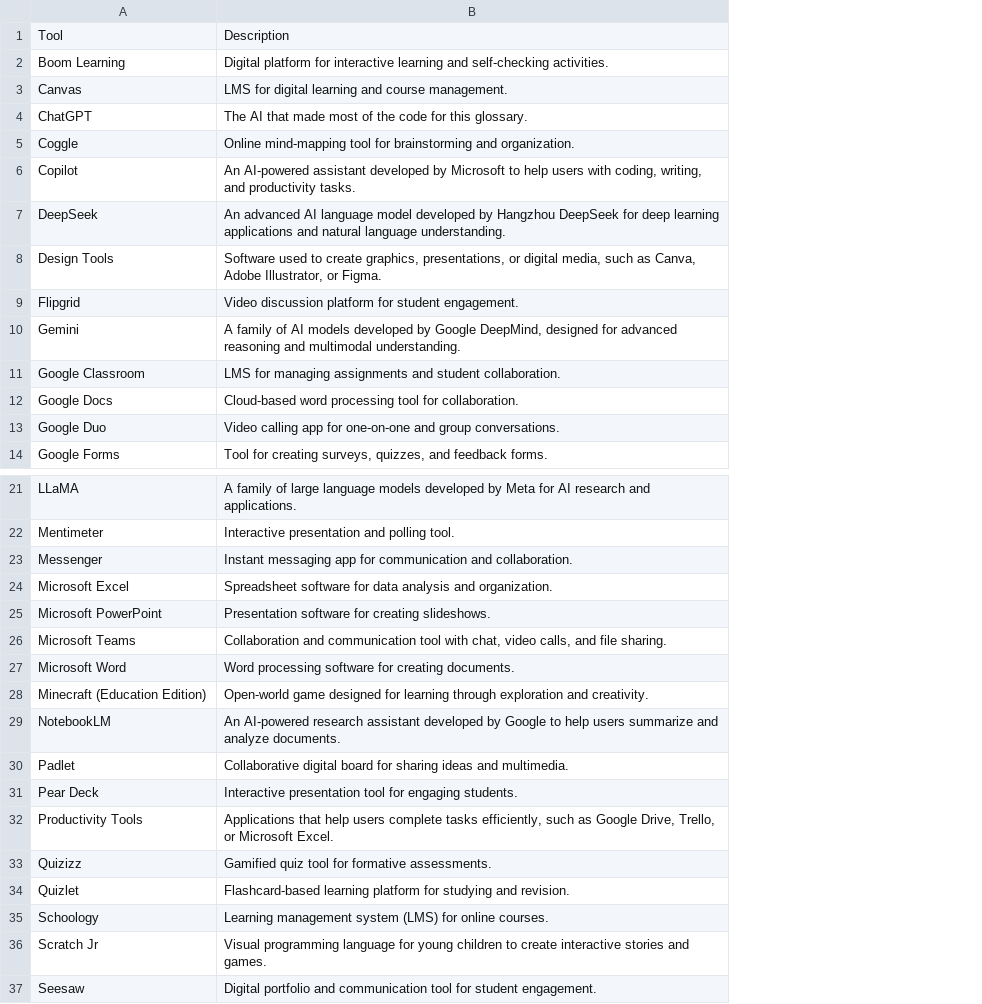
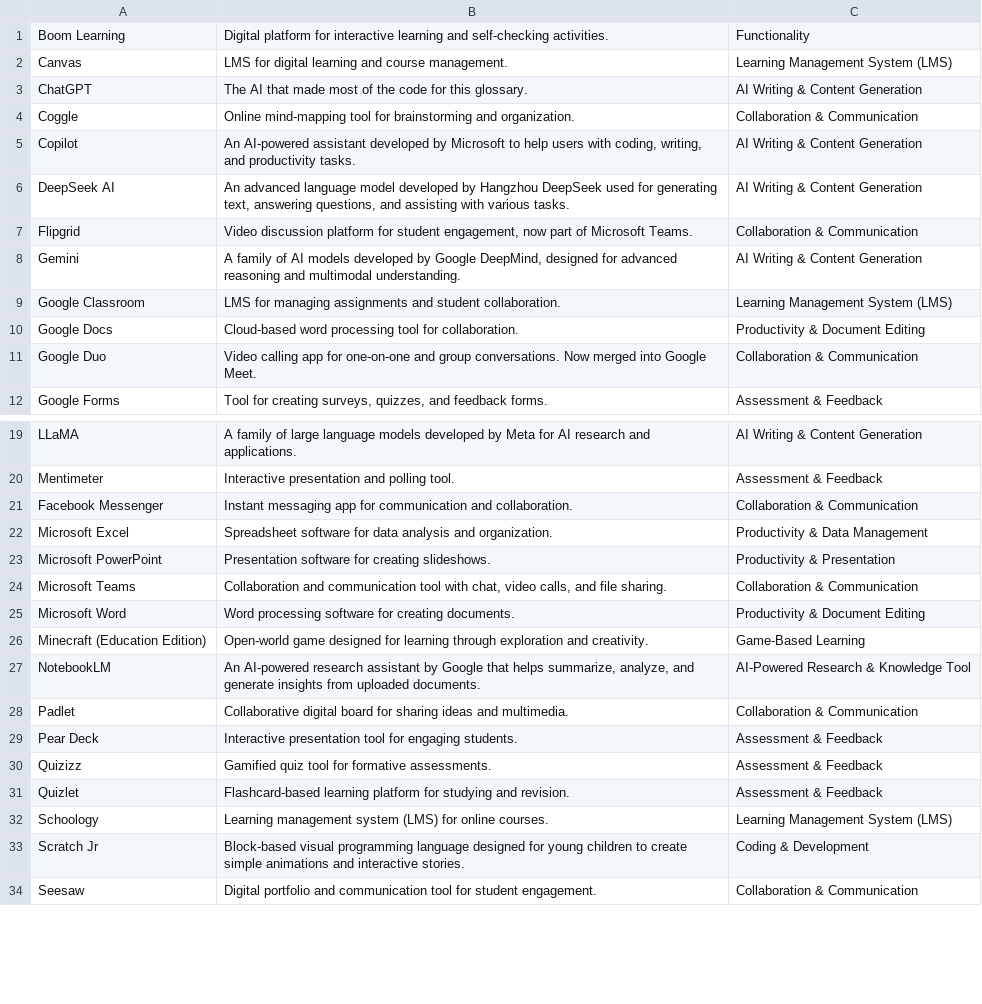
Before and after one commit to joaoatienzauap/ece1522cTechnology, a CSV file: tools.csv, drawn as a sheet; only a part is shown, gaps mark what is left out; removed rows and columns are numbered as before the commit, all else as after; the diff names each change by its address in the sheet, - before the commit and + after, or states it on an @@ line.

Commit message:
Add files via upload

```diff
--- a/tools.csv
+++ b/tools.csv
+column C, rows 1-12: Functionality | Learning Management System (LMS) | AI Writing & Content Generation | Collaboration & Communication | AI Writing & Content Generation | AI Writing & Content Generation | Collaboration & Communication | AI Writing & Content Generation | Learning Management System (LMS) | Productivity & Document Editing | Collaboration & Communication | Assessment & Feedback; rows 19-34: AI Writing & Content Generation | Assessment & Feedback | Collaboration & Communication | Productivity & Data Management | Productivity & Presentation | Collaboration & Communication | Productivity & Document Editing | Game-Based Learning | AI-Powered Research & Knowledge Tool | Collaboration & Communication | Assessment & Feedback | Assessment & Feedback | Assessment & Feedback | Learning Management System (LMS) | Coding & Development | Collaboration & Communication
-row 1: Tool | Description
-A6: DeepSeek
+A6: DeepSeek AI
-B6: An advanced AI language model developed by Hangzhou DeepSeek for deep learning applications and natural language understanding.
+B6: An advanced language model developed by Hangzhou DeepSeek used for generating text, answering questions, and assisting with various tasks.
-row 8: Design Tools | Software used to create graphics, presentations, or digital media, such as Canva, Adobe Illustrator, or Figma.
-B7: …for student engagement.
+B7: …for student engagement, now part of Microsoft Teams.
-B11: …group conversations.
+B11: …group conversations. Now merged into Google Meet.
-A21: Messenger
+A21: Facebook Messenger
-B27: …research assistant developed by Google to help users summarize and analyze documents.
+B27: …research assistant by Google that helps summarize, analyze, and generate insights from uploaded documents.
-row 32: Productivity Tools | Applications that help users complete tasks efficiently, such as Google Drive, Trello, or Microsoft Excel.
-B33: Visual programming language for young children to create interactive stories and games.
+B33: Block-based visual programming language designed for young children to create simple animations and interactive stories.
```
